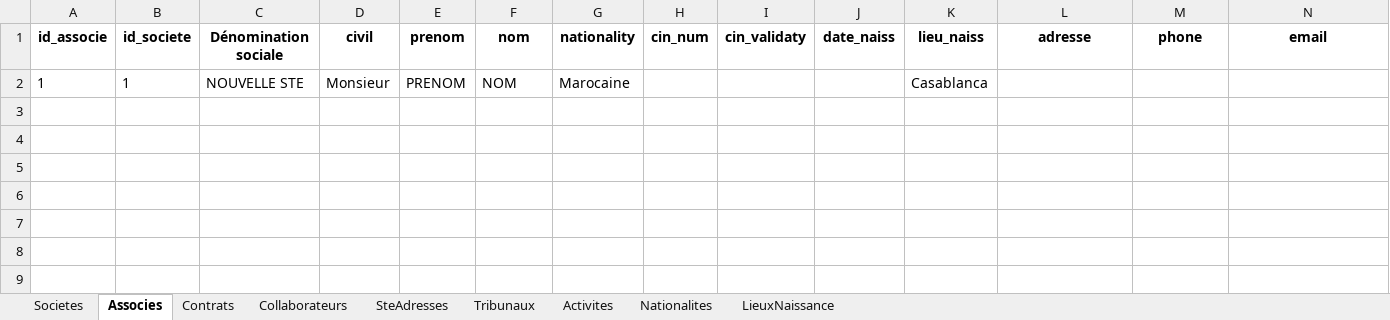
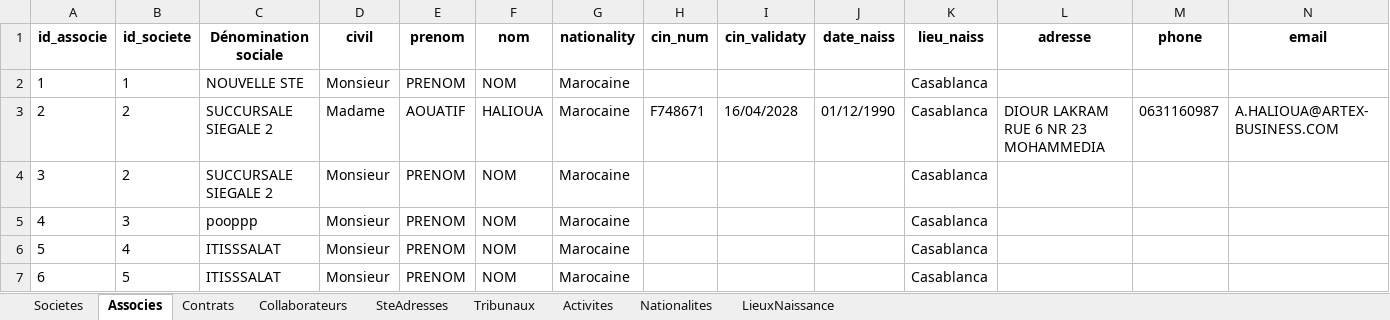
Before and after one commit to LearniTome/Center-Domiciliation-App, an Excel workbook: databases/DataBase_domiciliation.xlsx, sheet Associes, drawn as a sheet; only a part is shown; values as stored, in another font and other column widths than the file's, no borders; rows hold the shown columns only; the diff names each change by its address in the sheet, - before the commit and + after, or states it on an @@ line.

```diff
--- a/databases/DataBase_domiciliation.xlsx (sheet Associes)
+++ b/databases/DataBase_domiciliation.xlsx (sheet Associes)
+row 3: 2 | 2 | SUCCURSALE SIEGALE 2 | Madame | AOUATIF | HALIOUA | Marocaine | F748671 | 16/04/2028 | 01/12/1990 | Casablanca | DIOUR LAKRAM RUE 6 NR 23 MOHAMMEDIA | 0631160987 | A.HALIOUA@ARTEX-BUSINESS.COM
+row 4: 3 | 2 | SUCCURSALE SIEGALE 2 | Monsieur | PRENOM | NOM | Marocaine |  |  |  | Casablanca
+row 5: 4 | 3 | pooppp | Monsieur | PRENOM | NOM | Marocaine |  |  |  | Casablanca
+row 6: 5 | 4 | ITISSSALAT | Monsieur | PRENOM | NOM | Marocaine |  |  |  | Casablanca
+row 7: 6 | 5 | ITISSSALAT | Monsieur | PRENOM | NOM | Marocaine |  |  |  | Casablanca
```
Also changed, not shown: sheet Contrats, sheet Societes, sheet Collaborateurs, 49 other files.
